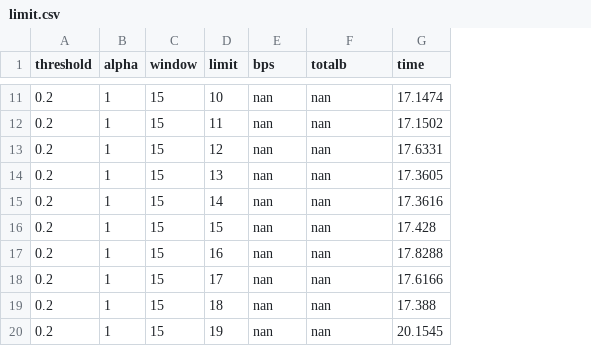
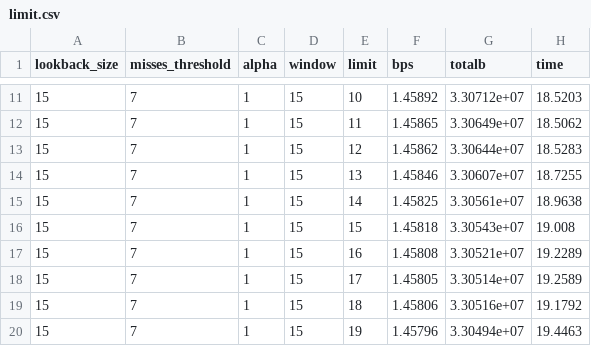
Before and after one commit to joaompfonseca/tai-assignment1-group8, a CSV file: results/limit.csv, drawn as a sheet; only a part is shown, gaps mark what is left out; removed rows and columns are numbered as before the commit, all else as after; the diff covers the shown part only; the diff names each change by its address in the sheet, - before the commit and + after, or states it on an @@ line.

```diff
--- a/results/limit.csv
+++ b/results/limit.csv
-column A (threshold), rows 11-20: all 0.2
+column A (lookback_size), rows 11-20: all 15
+column B (misses_threshold), rows 11-20: all 7
-F11 (bps): nan
+F11 (bps): 1.45892
-G11 (totalb): nan
+G11 (totalb): 3.30712e+07
-H11 (time): 17.1474
+H11 (time): 18.5203
-F12 (bps): nan
+F12 (bps): 1.45865
-G12 (totalb): nan
+G12 (totalb): 3.30649e+07
-H12 (time): 17.1502
+H12 (time): 18.5062
-F13 (bps): nan
+F13 (bps): 1.45862
-G13 (totalb): nan
+G13 (totalb): 3.30644e+07
-H13 (time): 17.6331
+H13 (time): 18.5283
-F14 (bps): nan
+F14 (bps): 1.45846
-G14 (totalb): nan
+G14 (totalb): 3.30607e+07
-H14 (time): 17.3605
+H14 (time): 18.7255
-F15 (bps): nan
+F15 (bps): 1.45825
-G15 (totalb): nan
+G15 (totalb): 3.30561e+07
-H15 (time): 17.3616
+H15 (time): 18.9638
-F16 (bps): nan
+F16 (bps): 1.45818
-G16 (totalb): nan
+G16 (totalb): 3.30543e+07
-H16 (time): 17.428
+H16 (time): 19.008
-F17 (bps): nan
+F17 (bps): 1.45808
-G17 (totalb): nan
+G17 (totalb): 3.30521e+07
-H17 (time): 17.8288
+H17 (time): 19.2289
-F18 (bps): nan
+F18 (bps): 1.45805
-G18 (totalb): nan
+G18 (totalb): 3.30514e+07
-H18 (time): 17.6166
+H18 (time): 19.2589
-F19 (bps): nan
+F19 (bps): 1.45806
-G19 (totalb): nan
+G19 (totalb): 3.30516e+07
-H19 (time): 17.388
+H19 (time): 19.1792
-F20 (bps): nan
+F20 (bps): 1.45796
-G20 (totalb): nan
+G20 (totalb): 3.30494e+07
-H20 (time): 20.1545
+H20 (time): 19.4463
```
Also changed, not shown: 30 edited cells elsewhere in this file, results/alpha.csv, results/compare.csv, 22 other files.
